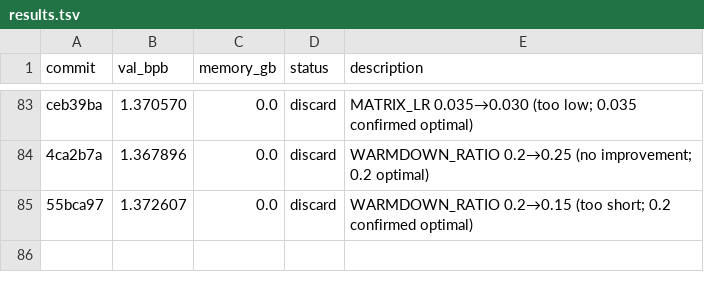
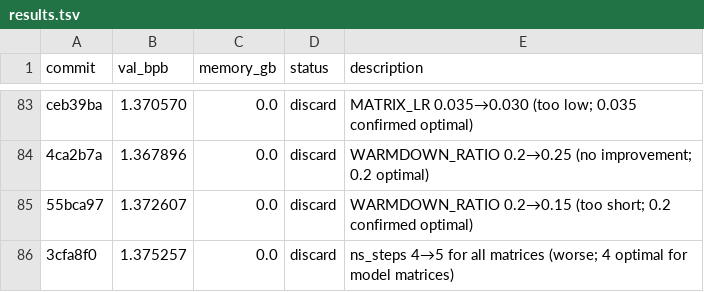
Before and after one commit to ashish-sadh/autoresearch, a TSV file: results.tsv, drawn as a sheet; only a part is shown, gaps mark what is left out.

```diff
--- a/results.tsv
+++ b/results.tsv
@@ -85 +85,2 @@ ceb39ba	1.370570	0.0	discard	MATRIX_LR 0.035→0.030 (too low; 0.035 confirmed o
 55bca97	1.372607	0.0	discard	WARMDOWN_RATIO 0.2→0.15 (too short; 0.2 confirmed optimal)
+3cfa8f0	1.375257	0.0	discard	ns_steps 4→5 for all matrices (worse; 4 optimal for model matrices)
```
Also changed, not shown: 1 other file.
